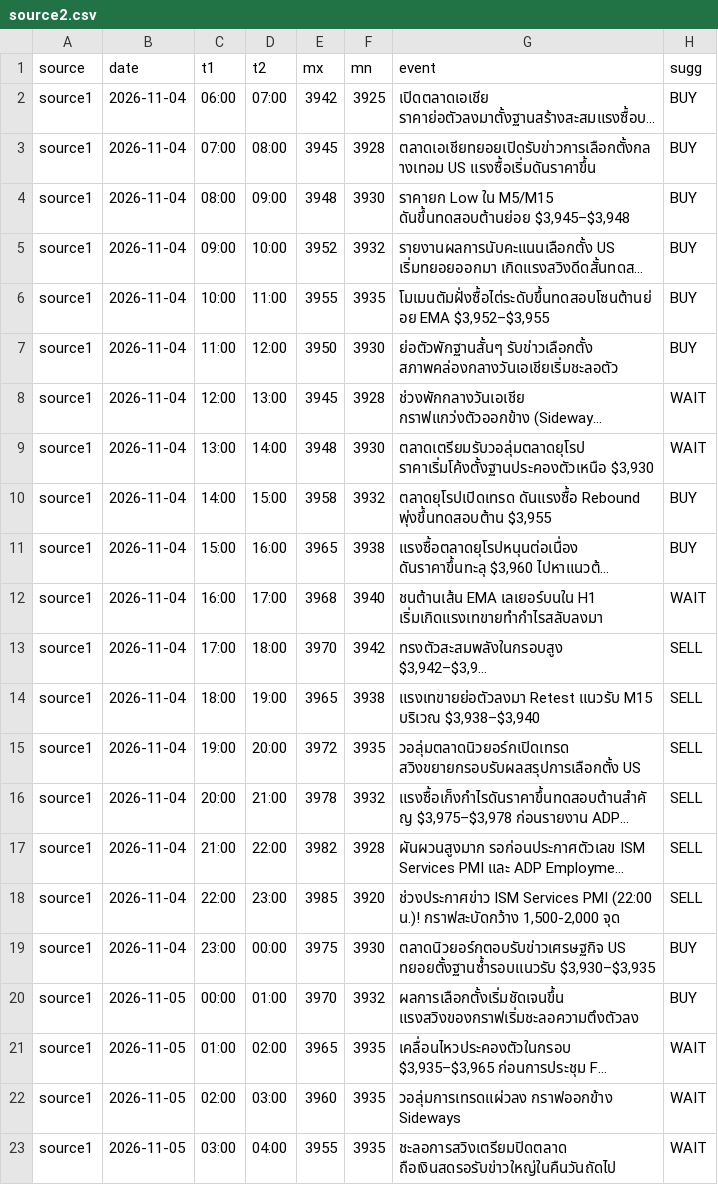
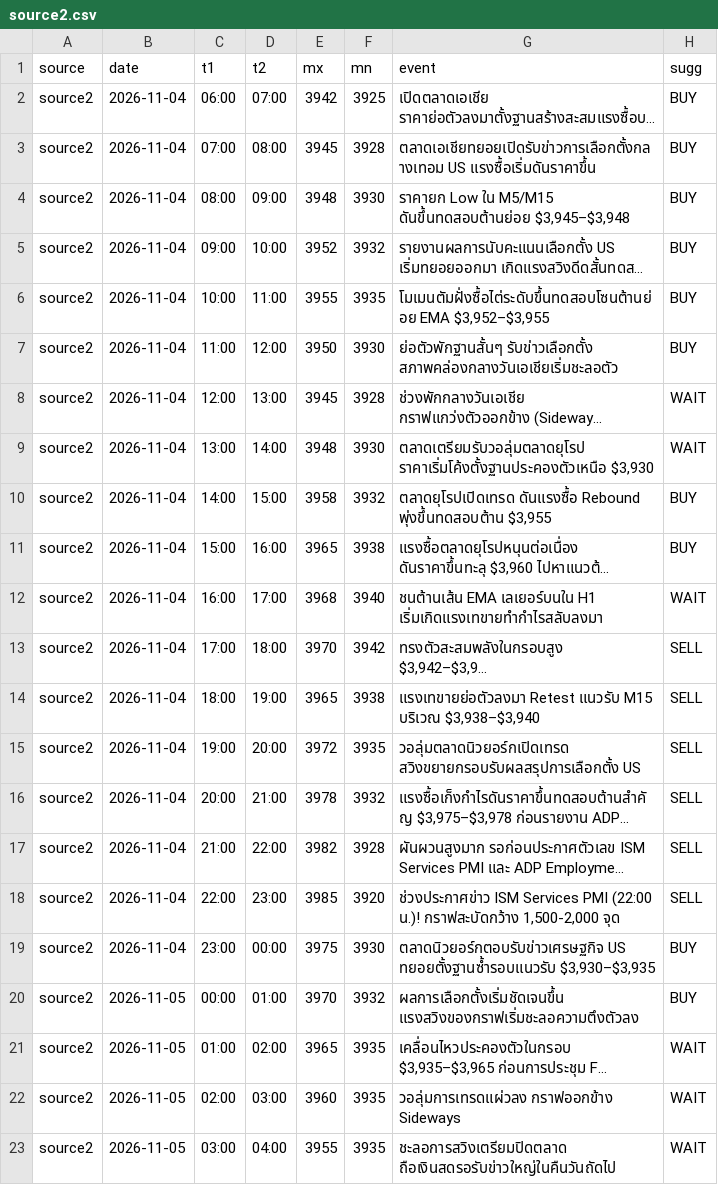
Before and after one commit to seksanta/chart, a CSV file: source2.csv, drawn as a sheet; long unchanged cells end in …; the diff names each change by its address in the sheet, - before the commit and + after, or states it on an @@ line.

```diff
--- a/source2.csv
+++ b/source2.csv
-A2:A23 (source): source1
+A2:A23 (source): source2
```
Also changed, not shown: source3.csv.
